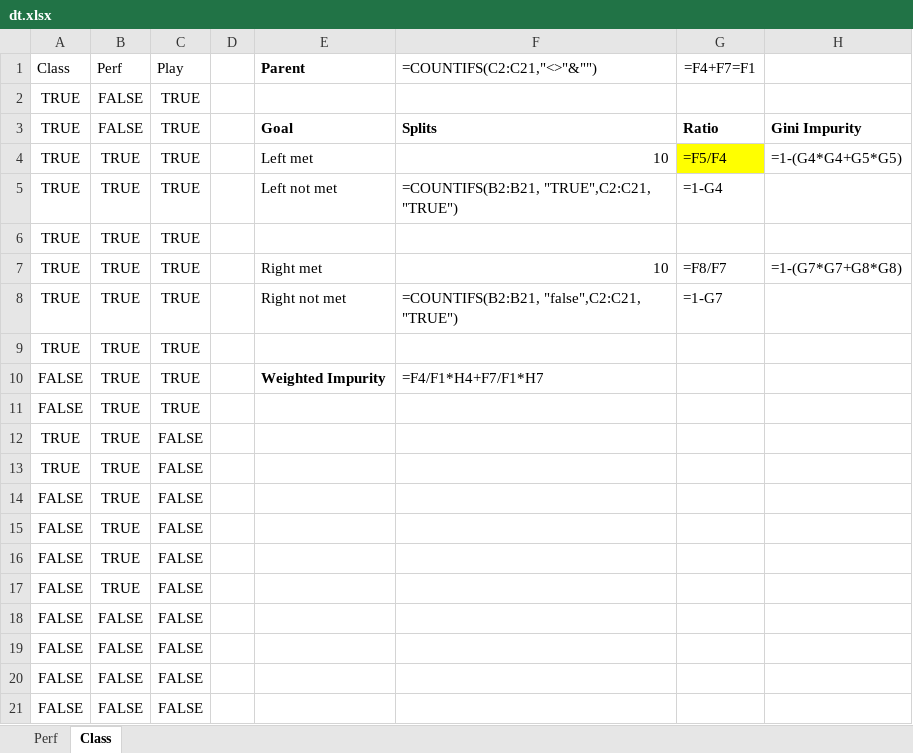
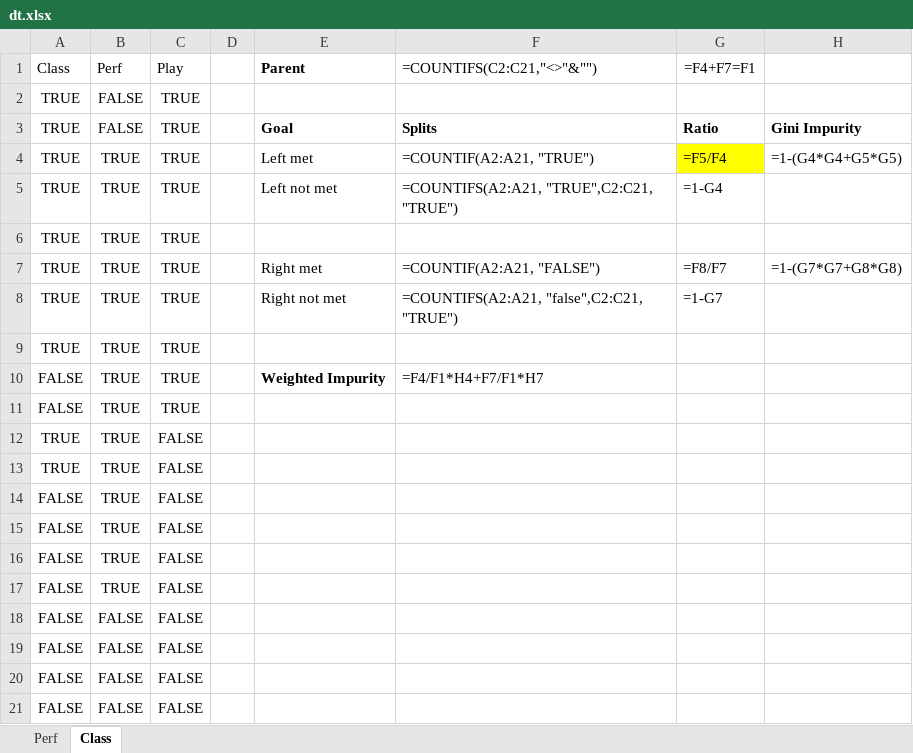
Before and after one commit to objeck/objeck-lang, an Excel workbook: programs/frameworks/neural/data/dt.xlsx, sheet Class, drawn as a sheet; values as stored, in another font and other column widths than the file's, no borders; formulas are shown in place of their values; the diff names each change by its address in the sheet, - before the commit and + after, or states it on an @@ line.

```diff
--- a/programs/frameworks/neural/data/dt.xlsx (sheet Class)
+++ b/programs/frameworks/neural/data/dt.xlsx (sheet Class)
-F4 (=COUNTIFS(C2:C21,"<>"&"")): 10
+F4 (=COUNTIFS(C2:C21,"<>"&"")): =COUNTIF(A2:A21, "TRUE")
-F5 (=COUNTIFS(C2:C21,"<>"&"")): =COUNTIFS(B2:B21, "TRUE",C2:C21, "TRUE")
+F5 (=COUNTIFS(C2:C21,"<>"&"")): =COUNTIFS(A2:A21, "TRUE",C2:C21, "TRUE")
-F7 (=COUNTIFS(C2:C21,"<>"&"")): 10
+F7 (=COUNTIFS(C2:C21,"<>"&"")): =COUNTIF(A2:A21, "FALSE")
-F8 (=COUNTIFS(C2:C21,"<>"&"")): =COUNTIFS(B2:B21, "false",C2:C21, "TRUE")
+F8 (=COUNTIFS(C2:C21,"<>"&"")): =COUNTIFS(A2:A21, "false",C2:C21, "TRUE")
```
Also changed, not shown: 1 other file.
